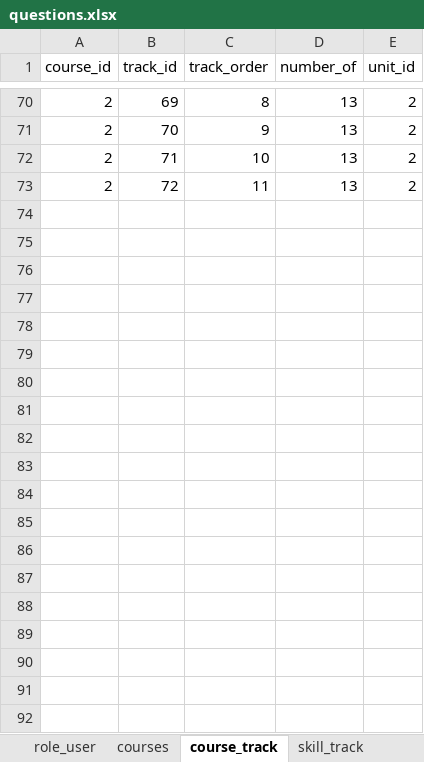
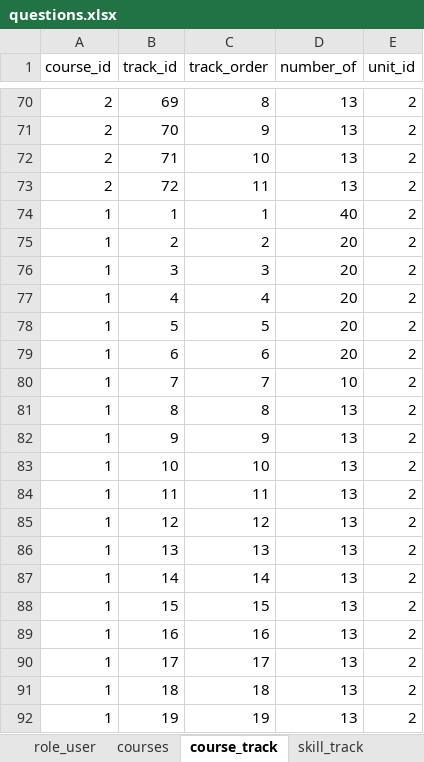
Before and after one commit to 2ppaamm/apiprod, an Excel workbook: public/questions.xlsx, sheet course_track, drawn as a sheet; only a part is shown, gaps mark what is left out; values as stored, in another font and other column widths than the file's, no borders; the diff covers the shown part only; the diff names each change by its address in the sheet, - before the commit and + after, or states it on an @@ line.

```diff
--- a/public/questions.xlsx (sheet course_track)
+++ b/public/questions.xlsx (sheet course_track)
+row 74: 1 | 1 | 1 | 40 | 2
+row 75: 1 | 2 | 2 | 20 | 2
+row 76: 1 | 3 | 3 | 20 | 2
+row 77: 1 | 4 | 4 | 20 | 2
+row 78: 1 | 5 | 5 | 20 | 2
+row 79: 1 | 6 | 6 | 20 | 2
+row 80: 1 | 7 | 7 | 10 | 2
+row 81: 1 | 8 | 8 | 13 | 2
+row 82: 1 | 9 | 9 | 13 | 2
+row 83: 1 | 10 | 10 | 13 | 2
+row 84: 1 | 11 | 11 | 13 | 2
+row 85: 1 | 12 | 12 | 13 | 2
+row 86: 1 | 13 | 13 | 13 | 2
+row 87: 1 | 14 | 14 | 13 | 2
+row 88: 1 | 15 | 15 | 13 | 2
+row 89: 1 | 16 | 16 | 13 | 2
+row 90: 1 | 17 | 17 | 13 | 2
+row 91: 1 | 18 | 18 | 13 | 2
+row 92: 1 | 19 | 19 | 13 | 2
```
Also changed, not shown: 53 added rows elsewhere in this sheet, sheet field_user, sheet test_user, 1 other file.
